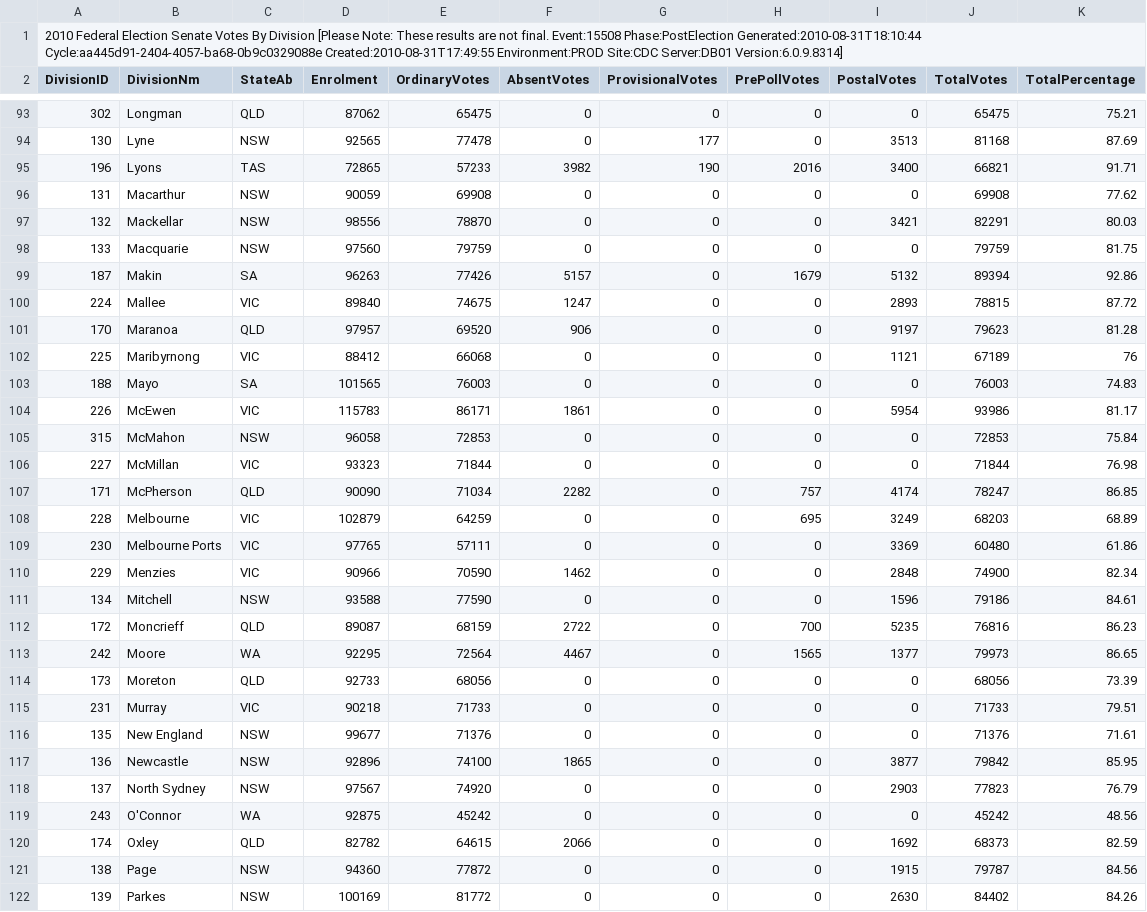
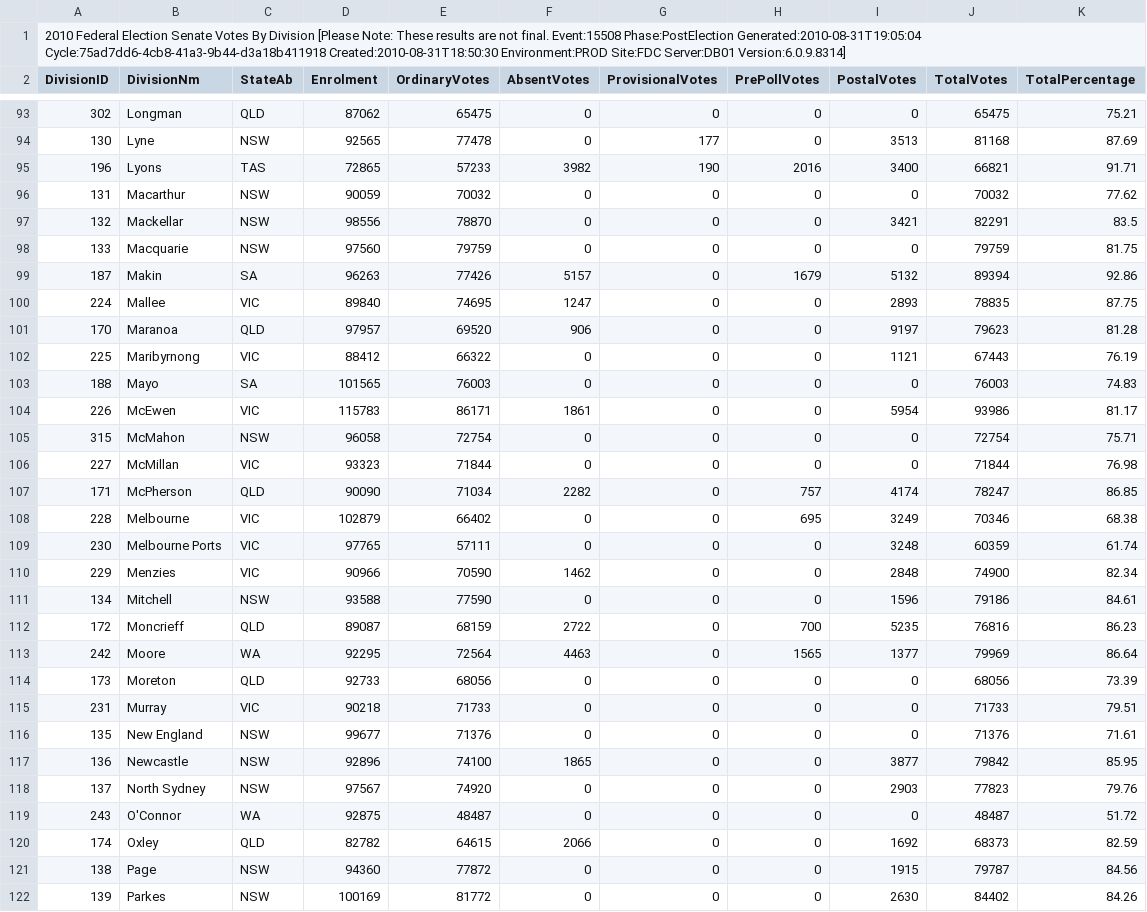
Before and after one commit to d1b/AustralianFederalElection2010CSV, a CSV file: SenateVotesCountedByDivisionDownload-15508.csv, drawn as a sheet; only a part is shown, gaps mark what is left out; the diff covers the shown part only.

```diff
--- a/SenateVotesCountedByDivisionDownload-15508.csv
+++ b/SenateVotesCountedByDivisionDownload-15508.csv
@@ -1,2 +1,2 @@
-2010 Federal Election Senate Votes By Division [Please Note: These results are not final. Event:15508 Phase:PostElection Generated:2010-08-31T18:10:44 Cycle:aa445d91-2404-4057-ba68-0b9c0329088e Created:2010-08-31T17:49:55 Environment:PROD Site:CDC Server:DB01 Version:6.0.9.8314]
+2010 Federal Election Senate Votes By Division [Please Note: These results are not final. Event:15508 Phase:PostElection Generated:2010-08-31T19:05:04 Cycle:75ad7dd6-4cb8-41a3-9b44-d3a18b411918 Created:2010-08-31T18:50:30 Environment:PROD Site:FDC Server:DB01 Version:6.0.9.8314]
 DivisionID,DivisionNm,StateAb,Enrolment,OrdinaryVotes,AbsentVotes,ProvisionalVotes,PrePollVotes,PostalVotes,TotalVotes,TotalPercentage
@@ -95,16 +95,16 @@ DivisionID,DivisionNm,StateAb,Enrolment,OrdinaryVotes,AbsentVotes,ProvisionalVot
 196,Lyons,TAS,72865,57233,3982,190,2016,3400,66821,91.71
-131,Macarthur,NSW,90059,69908,0,0,0,0,69908,77.62
-132,Mackellar,NSW,98556,78870,0,0,0,3421,82291,80.03
+131,Macarthur,NSW,90059,70032,0,0,0,0,70032,77.62
+132,Mackellar,NSW,98556,78870,0,0,0,3421,82291,83.5
 133,Macquarie,NSW,97560,79759,0,0,0,0,79759,81.75
 187,Makin,SA,96263,77426,5157,0,1679,5132,89394,92.86
-224,Mallee,VIC,89840,74675,1247,0,0,2893,78815,87.72
+224,Mallee,VIC,89840,74695,1247,0,0,2893,78835,87.75
 170,Maranoa,QLD,97957,69520,906,0,0,9197,79623,81.28
-225,Maribyrnong,VIC,88412,66068,0,0,0,1121,67189,76
+225,Maribyrnong,VIC,88412,66322,0,0,0,1121,67443,76.19
 188,Mayo,SA,101565,76003,0,0,0,0,76003,74.83
 226,McEwen,VIC,115783,86171,1861,0,0,5954,93986,81.17
-315,McMahon,NSW,96058,72853,0,0,0,0,72853,75.84
+315,McMahon,NSW,96058,72754,0,0,0,0,72754,75.71
 227,McMillan,VIC,93323,71844,0,0,0,0,71844,76.98
 171,McPherson,QLD,90090,71034,2282,0,757,4174,78247,86.85
-228,Melbourne,VIC,102879,64259,0,0,695,3249,68203,68.89
-230,Melbourne Ports,VIC,97765,57111,0,0,0,3369,60480,61.86
+228,Melbourne,VIC,102879,66402,0,0,695,3249,70346,68.38
+230,Melbourne Ports,VIC,97765,57111,0,0,0,3248,60359,61.74
 229,Menzies,VIC,90966,70590,1462,0,0,2848,74900,82.34
@@ -112,3 +112,3 @@ DivisionID,DivisionNm,StateAb,Enrolment,OrdinaryVotes,AbsentVotes,ProvisionalVot
 172,Moncrieff,QLD,89087,68159,2722,0,700,5235,76816,86.23
-242,Moore,WA,92295,72564,4467,0,1565,1377,79973,86.65
+242,Moore,WA,92295,72564,4463,0,1565,1377,79969,86.64
 173,Moreton,QLD,92733,68056,0,0,0,0,68056,73.39
@@ -117,4 +117,4 @@ DivisionID,DivisionNm,StateAb,Enrolment,OrdinaryVotes,AbsentVotes,ProvisionalVot
 136,Newcastle,NSW,92896,74100,1865,0,0,3877,79842,85.95
-137,North Sydney,NSW,97567,74920,0,0,0,2903,77823,76.79
-243,O'Connor,WA,92875,45242,0,0,0,0,45242,48.56
+137,North Sydney,NSW,97567,74920,0,0,0,2903,77823,79.76
+243,O'Connor,WA,92875,48487,0,0,0,0,48487,51.72
 174,Oxley,QLD,82782,64615,2066,0,0,1692,68373,82.59
```
Also changed, not shown: 69 edited cells elsewhere in this file, HouseFirstPrefsByCandidateByVoteTypeDownload-15508.csv, HouseTcpByCandidateByVoteTypeDownload-15508.csv, 53 other files.
